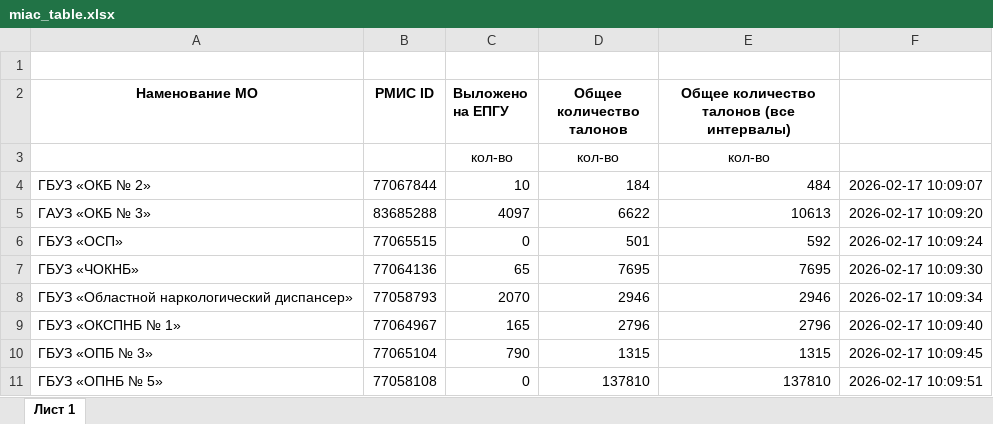
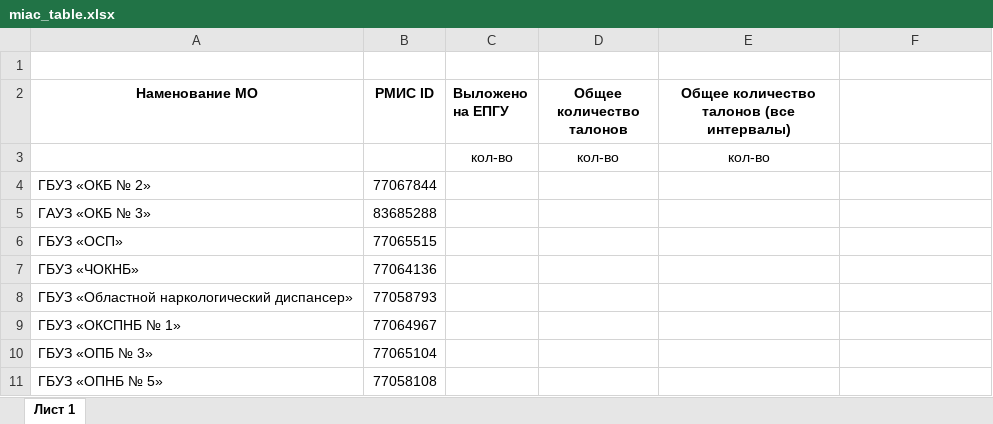
Before and after one commit to flown09/practice, an Excel workbook: miac_table.xlsx, sheet Лист 1, drawn as a sheet; only a part is shown; values as stored, in another font and other column widths than the file's, no borders; the diff covers the shown part only; the diff names each change by its address in the sheet, - before the commit and + after, or states it on an @@ line.

Commit message:
лист отчета берется с образца

```diff
--- a/miac_table.xlsx (sheet Лист 1)
+++ b/miac_table.xlsx (sheet Лист 1)
-C4 (Выложено на ЕПГУ): 10
+C4 (Выложено на ЕПГУ): (empty)
-D4 (Общее количество талонов): 184
+D4 (Общее количество талонов): (empty)
-E4: 484
+E4: (empty)
-F4: 2026-02-17 10:09:07
+F4: (empty)
-C5 (Выложено на ЕПГУ): 4097
+C5 (Выложено на ЕПГУ): (empty)
-D5 (Общее количество талонов): 6622
+D5 (Общее количество талонов): (empty)
-E5: 10613
+E5: (empty)
-F5: 2026-02-17 10:09:20
+F5: (empty)
-C6 (Выложено на ЕПГУ): 0
+C6 (Выложено на ЕПГУ): (empty)
-D6 (Общее количество талонов): 501
+D6 (Общее количество талонов): (empty)
-E6: 592
+E6: (empty)
-F6: 2026-02-17 10:09:24
+F6: (empty)
-C7 (Выложено на ЕПГУ): 65
+C7 (Выложено на ЕПГУ): (empty)
-D7 (Общее количество талонов): 7695
+D7 (Общее количество талонов): (empty)
-E7: 7695
+E7: (empty)
-F7: 2026-02-17 10:09:30
+F7: (empty)
-C8 (Выложено на ЕПГУ): 2070
+C8 (Выложено на ЕПГУ): (empty)
-D8 (Общее количество талонов): 2946
+D8 (Общее количество талонов): (empty)
-E8: 2946
+E8: (empty)
-F8: 2026-02-17 10:09:34
+F8: (empty)
-C9 (Выложено на ЕПГУ): 165
+C9 (Выложено на ЕПГУ): (empty)
-D9 (Общее количество талонов): 2796
+D9 (Общее количество талонов): (empty)
-E9: 2796
+E9: (empty)
-F9: 2026-02-17 10:09:40
+F9: (empty)
-C10 (Выложено на ЕПГУ): 790
+C10 (Выложено на ЕПГУ): (empty)
-D10 (Общее количество талонов): 1315
+D10 (Общее количество талонов): (empty)
-E10: 1315
+E10: (empty)
-F10: 2026-02-17 10:09:45
+F10: (empty)
-C11 (Выложено на ЕПГУ): 0
+C11 (Выложено на ЕПГУ): (empty)
-D11 (Общее количество талонов): 137810
+D11 (Общее количество талонов): (empty)
-E11: 137810
+E11: (empty)
-F11: 2026-02-17 10:09:51
+F11: (empty)
```
Also changed, not shown: 312 edited cells and cell formats elsewhere in this sheet, 11 other files.
